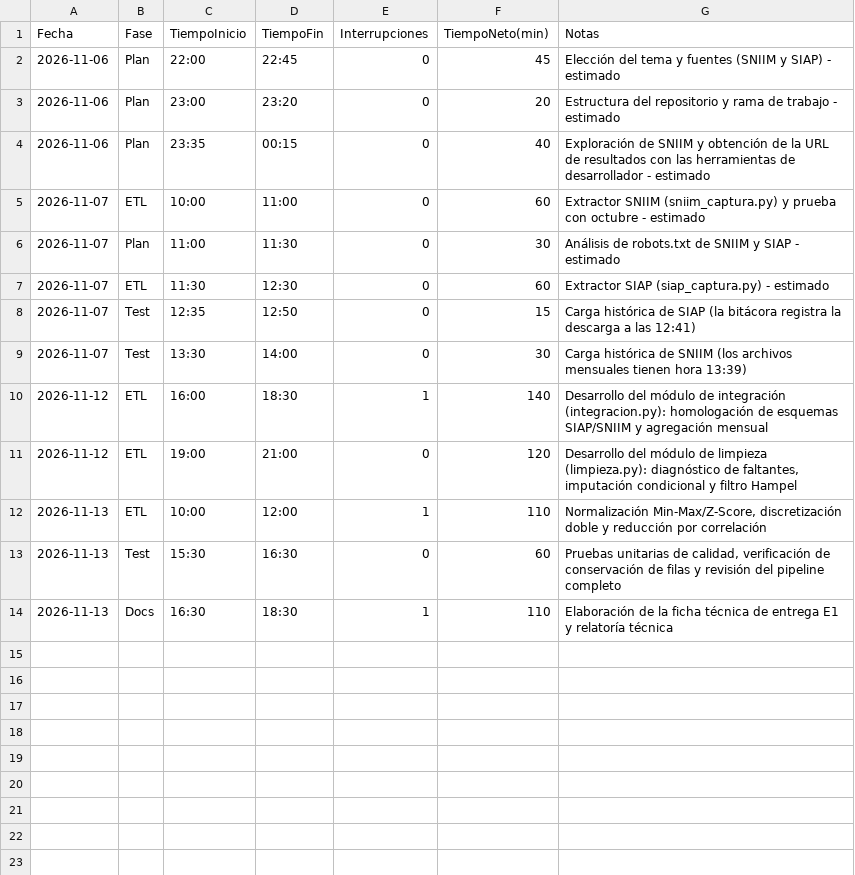
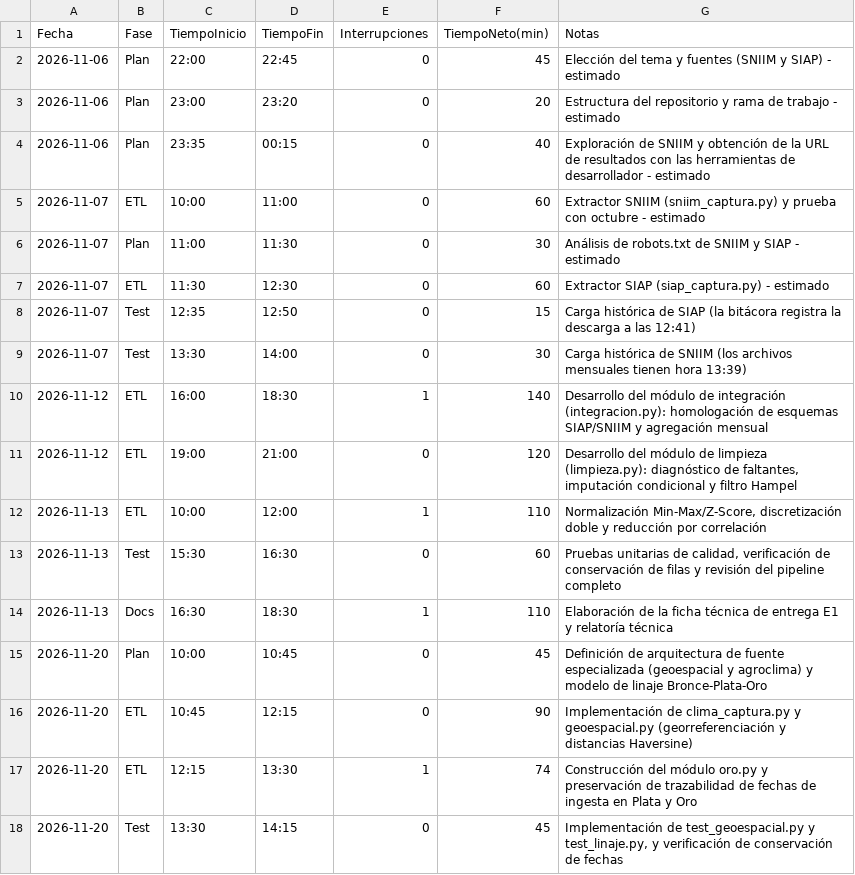
Before and after one commit to NaomiAlvarez/observatorio-limon-colima, a CSV file: calidad/tiempo-Naomi.csv, drawn as a sheet.

```diff
--- a/calidad/tiempo-Naomi.csv
+++ b/calidad/tiempo-Naomi.csv
@@ -14 +14,5 @@ Fecha,Fase,TiempoInicio,TiempoFin,Interrupciones,TiempoNeto(min),Notas
 2026-11-13,Docs,16:30,18:30,1,110,"Elaboración de la ficha técnica de entrega E1 y relatoría técnica"
+2026-11-20,Plan,10:00,10:45,0,45,"Definición de arquitectura de fuente especializada (geoespacial y agroclima) y modelo de linaje Bronce-Plata-Oro"
+2026-11-20,ETL,10:45,12:15,0,90,"Implementación de clima_captura.py y geoespacial.py (georreferenciación y distancias Haversine)"
+2026-11-20,ETL,12:15,13:30,1,74,"Construcción del módulo oro.py y preservación de trazabilidad de fechas de ingesta en Plata y Oro"
+2026-11-20,Test,13:30,14:15,0,45,"Implementación de test_geoespacial.py y test_linaje.py, y verificación de conservación de fechas"
```
Also changed, not shown: calidad/defectos-Naomi.csv, data/cuarentena/sniim_diario.csv, 39 other files.
